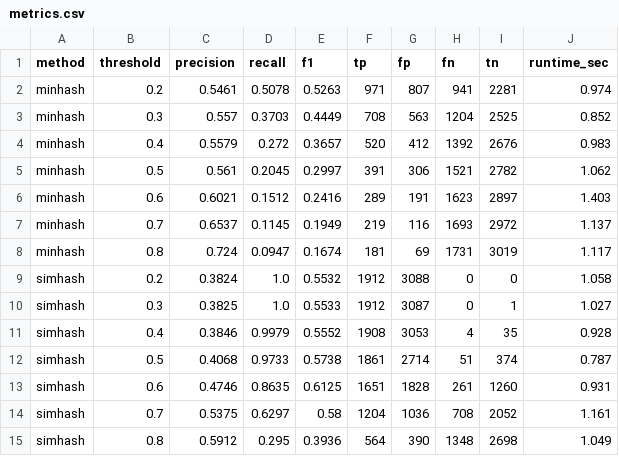
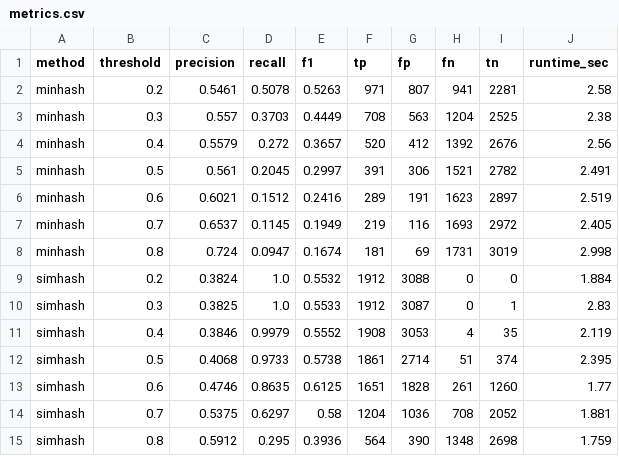
Before and after one commit to Mostafa-Rastegar/semantic-plagiarism-engine, a CSV file: outputs/metrics.csv, drawn as a sheet.

Commit message:
update metrics.csv with new runtime values for minhash and simhash methods

```diff
--- a/outputs/metrics.csv
+++ b/outputs/metrics.csv
@@ -1,15 +1,15 @@
 method,threshold,precision,recall,f1,tp,fp,fn,tn,runtime_sec
-minhash,0.2,0.5461,0.5078,0.5263,971,807,941,2281,0.974
-minhash,0.3,0.557,0.3703,0.4449,708,563,1204,2525,0.852
-minhash,0.4,0.5579,0.272,0.3657,520,412,1392,2676,0.983
-minhash,0.5,0.561,0.2045,0.2997,391,306,1521,2782,1.062
-minhash,0.6,0.6021,0.1512,0.2416,289,191,1623,2897,1.403
-minhash,0.7,0.6537,0.1145,0.1949,219,116,1693,2972,1.137
-minhash,0.8,0.724,0.0947,0.1674,181,69,1731,3019,1.117
-simhash,0.2,0.3824,1.0,0.5532,1912,3088,0,0,1.058
-simhash,0.3,0.3825,1.0,0.5533,1912,3087,0,1,1.027
-simhash,0.4,0.3846,0.9979,0.5552,1908,3053,4,35,0.928
-simhash,0.5,0.4068,0.9733,0.5738,1861,2714,51,374,0.787
-simhash,0.6,0.4746,0.8635,0.6125,1651,1828,261,1260,0.931
-simhash,0.7,0.5375,0.6297,0.58,1204,1036,708,2052,1.161
-simhash,0.8,0.5912,0.295,0.3936,564,390,1348,2698,1.049
+minhash,0.2,0.5461,0.5078,0.5263,971,807,941,2281,2.58
+minhash,0.3,0.557,0.3703,0.4449,708,563,1204,2525,2.38
+minhash,0.4,0.5579,0.272,0.3657,520,412,1392,2676,2.56
+minhash,0.5,0.561,0.2045,0.2997,391,306,1521,2782,2.491
+minhash,0.6,0.6021,0.1512,0.2416,289,191,1623,2897,2.519
+minhash,0.7,0.6537,0.1145,0.1949,219,116,1693,2972,2.405
+minhash,0.8,0.724,0.0947,0.1674,181,69,1731,3019,2.998
+simhash,0.2,0.3824,1.0,0.5532,1912,3088,0,0,1.884
+simhash,0.3,0.3825,1.0,0.5533,1912,3087,0,1,2.83
+simhash,0.4,0.3846,0.9979,0.5552,1908,3053,4,35,2.119
+simhash,0.5,0.4068,0.9733,0.5738,1861,2714,51,374,2.395
+simhash,0.6,0.4746,0.8635,0.6125,1651,1828,261,1260,1.77
+simhash,0.7,0.5375,0.6297,0.58,1204,1036,708,2052,1.881
+simhash,0.8,0.5912,0.295,0.3936,564,390,1348,2698,1.759
```
